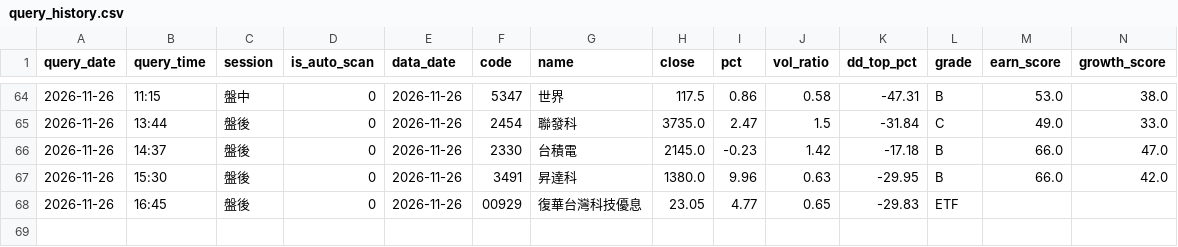
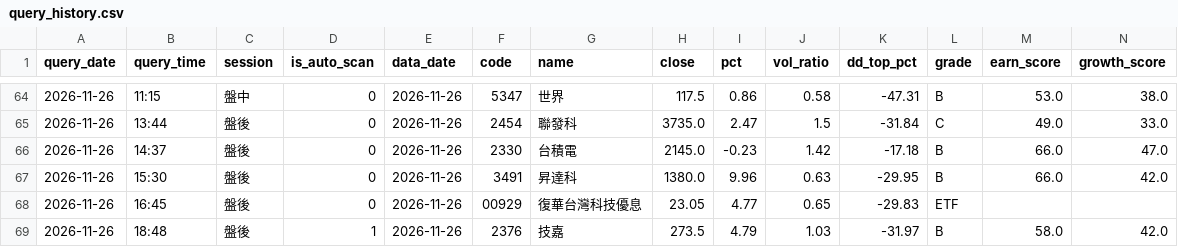
Before and after one commit to bios12-huang/stock-report-pages, a CSV file: data/query_history.csv, drawn as a sheet; only a part is shown, gaps mark what is left out; rows hold the shown columns only; the diff names each change by its address in the sheet, - before the commit and + after, or states it on an @@ line.

Commit message:
log auto-scan 1 picks (2026-11-26)

```diff
--- a/data/query_history.csv
+++ b/data/query_history.csv
+row 69: 2026-11-26 | 18:48 | 盤後 | 1 | 2026-11-26 | 2376 | 技嘉 | 273.5 | 4.79 | 1.03 | -31.97 | B | 58.0 | 42.0
```
